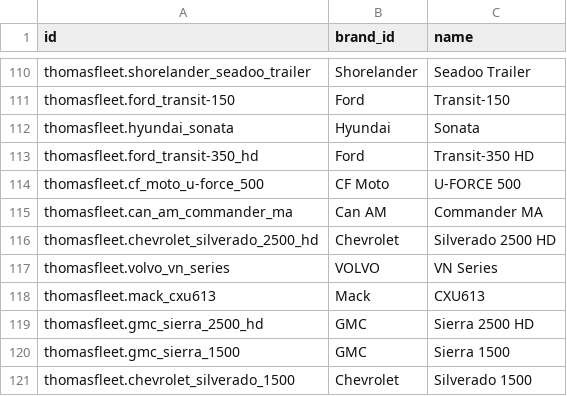
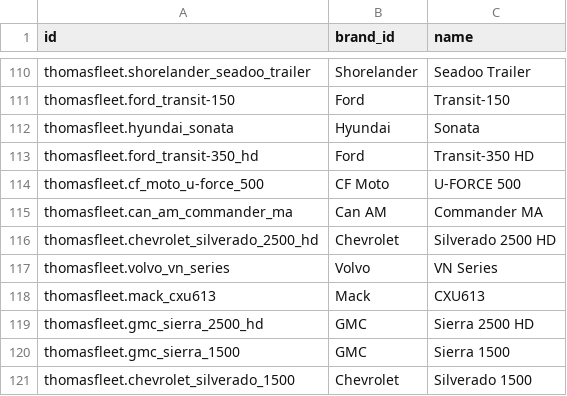
Before and after one commit to ThomasSolutions/odoo, a CSV file: thomasfleet/data/fleet.vehicle.model.csv, drawn as a sheet; only a part is shown, gaps mark what is left out.

Commit message:
first draft of vehicle images

```diff
--- a/thomasfleet/data/fleet.vehicle.model.csv
+++ b/thomasfleet/data/fleet.vehicle.model.csv
@@ -116,3 +116,3 @@ thomasfleet.can_am_commander_ma,Can AM,Commander MA
 thomasfleet.chevrolet_silverado_2500_hd,Chevrolet,Silverado 2500 HD
-thomasfleet.volvo_vn_series,VOLVO,VN Series
+thomasfleet.volvo_vn_series,Volvo,VN Series
 thomasfleet.mack_cxu613,Mack,CXU613
```
Also changed, not shown: 2 other files.
